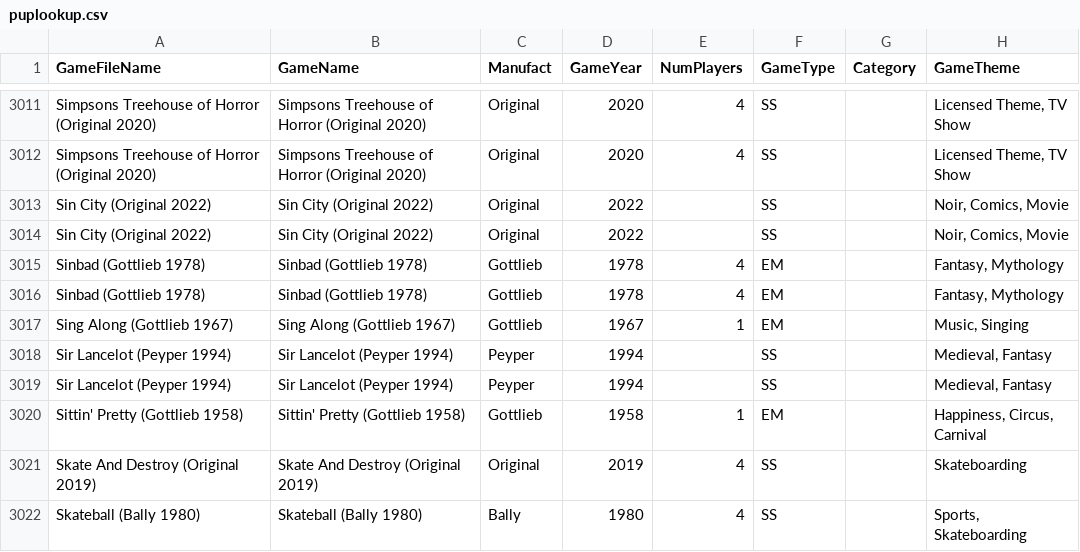
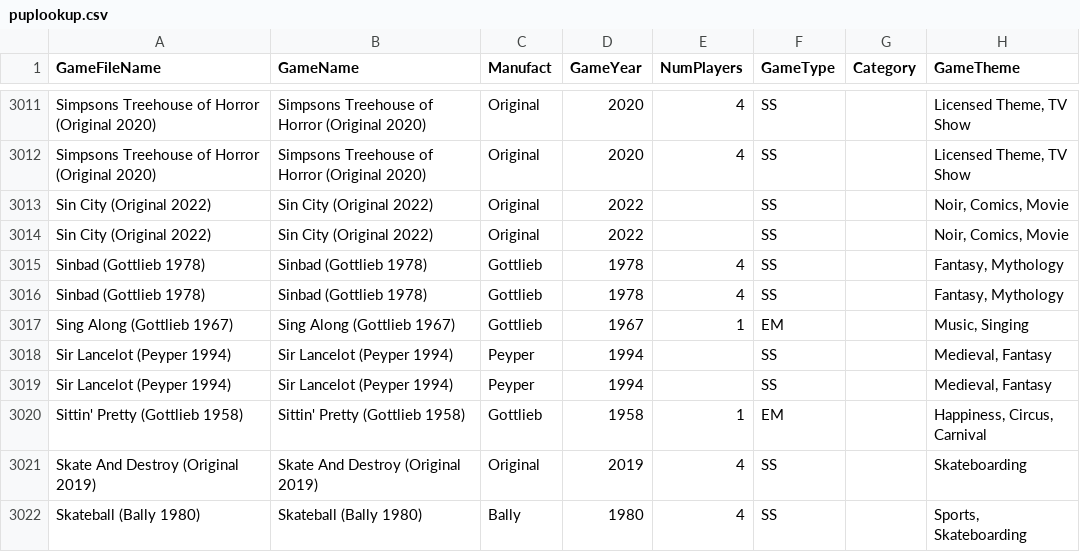
Before and after one commit to VirtualPinballSpreadsheet/vps-db, a CSV file: db/puplookup.csv, drawn as a sheet; only a part is shown, gaps mark what is left out; the diff names each change by its address in the sheet, - before the commit and + after, or states it on an @@ line.

```diff
--- a/db/puplookup.csv
+++ b/db/puplookup.csv
-F3015:F3016 (GameType): EM
+F3015:F3016 (GameType): SS
```
Also changed, not shown: 1 other file.
